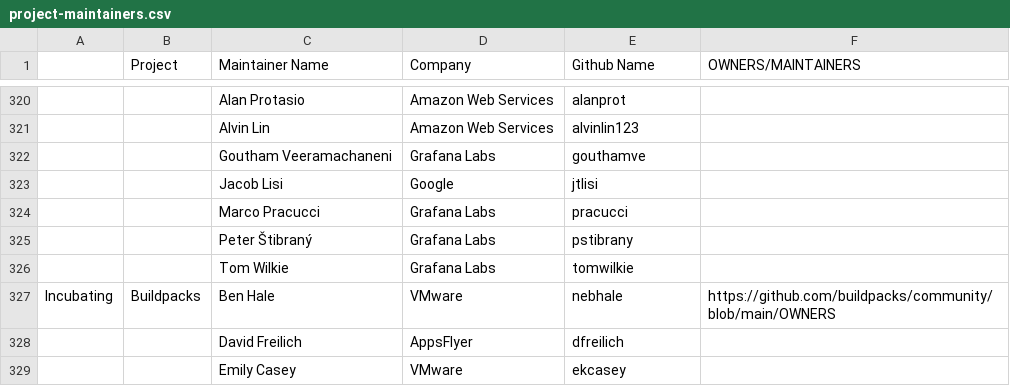
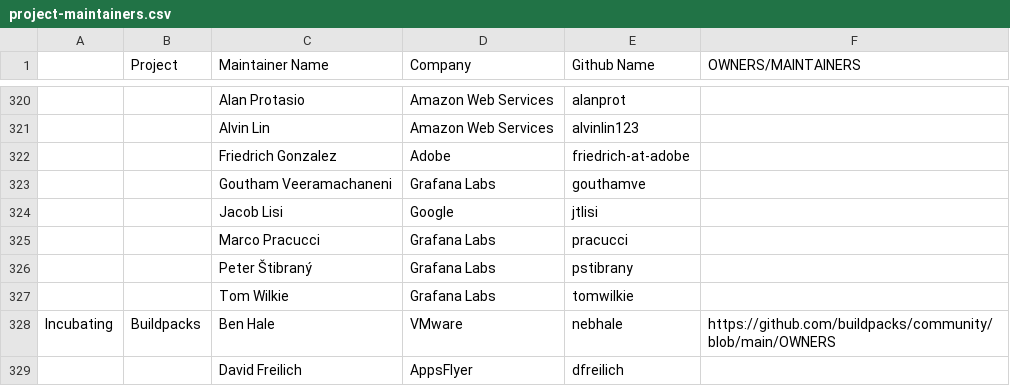
Before and after one commit to apreuavar6/cncf-foundation, a CSV file: project-maintainers.csv, drawn as a sheet; only a part is shown, gaps mark what is left out; the shorter side is filled out with more unchanged rows; the diff names each change by its address in the sheet, - before the commit and + after, or states it on an @@ line.

Commit message:
Add Friedrich Gonzalez to Cortex maintainer
https://github.com/cortexproject/cortex/pull/4730

```diff
--- a/project-maintainers.csv
+++ b/project-maintainers.csv
+row 322:  |  | Friedrich Gonzalez | Adobe | friedrich-at-adobe
```
